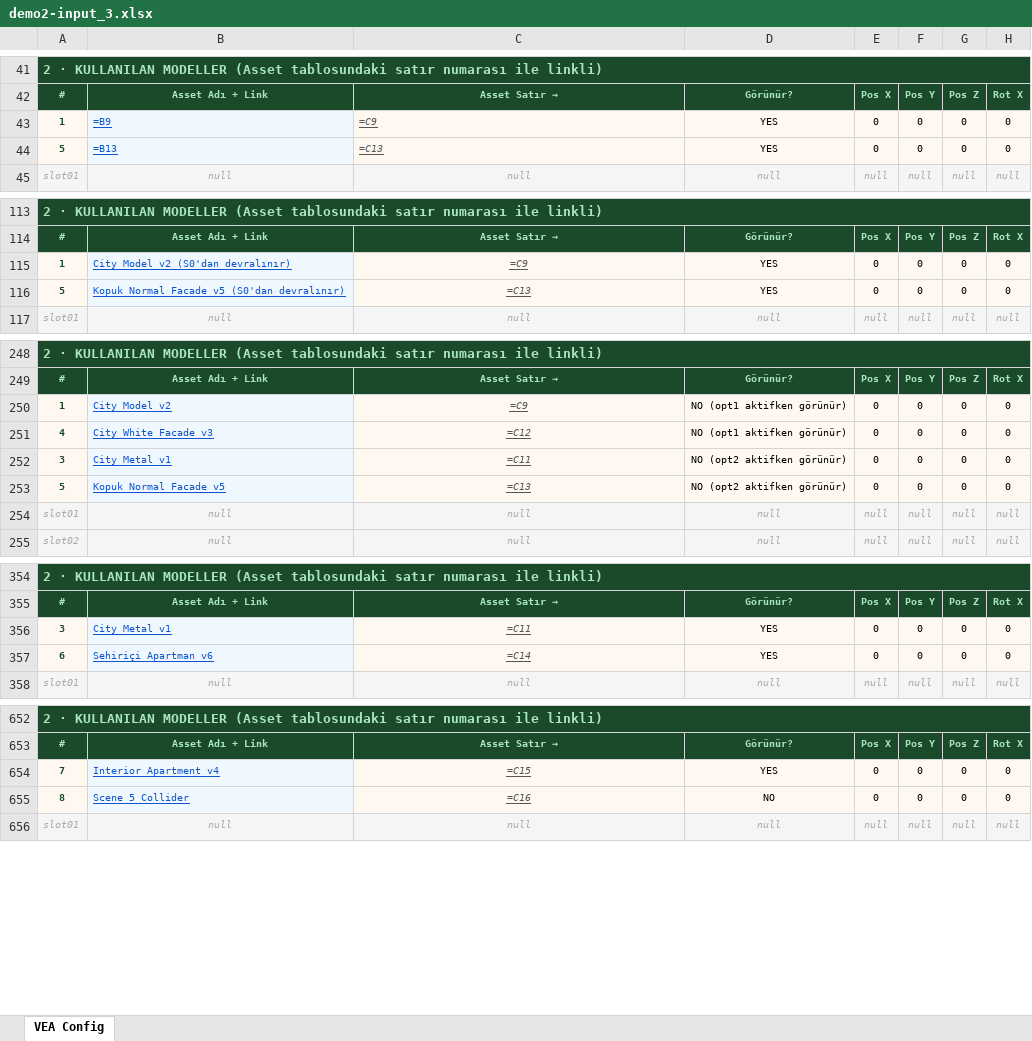
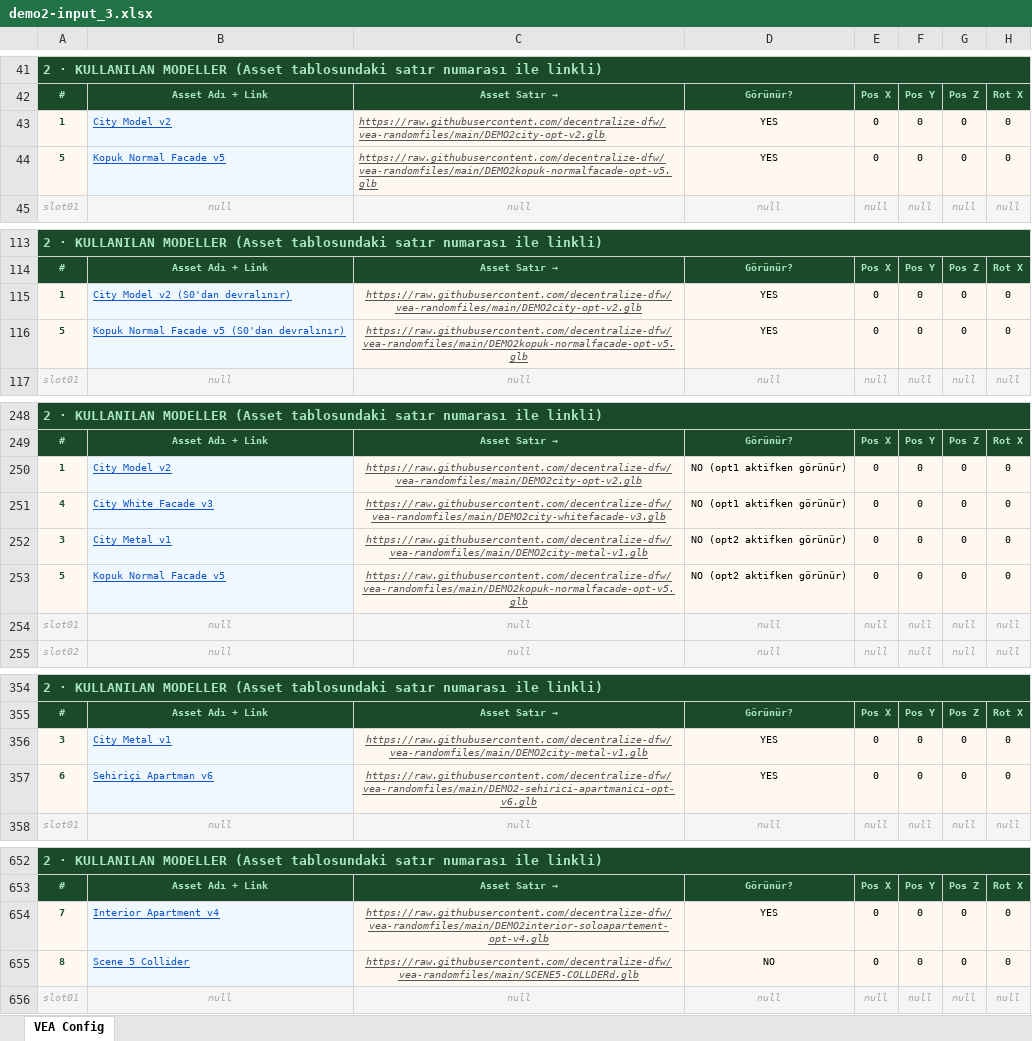
Before and after one commit to decentralize-dfw/domvs, an Excel workbook: demo2-xlsx/demo2-input_3.xlsx, sheet VEA Config, drawn as a sheet; only a part is shown, gaps mark what is left out; values as stored, in another font and other column widths than the file's, no borders; formulas without a stored value are shown as written; the diff covers the shown part only; the diff names each change by its address in the sheet, - before the commit and + after, or states it on an @@ line.

```diff
--- a/demo2-xlsx/demo2-input_3.xlsx (sheet VEA Config)
+++ b/demo2-xlsx/demo2-input_3.xlsx (sheet VEA Config)
-B43: =B9
+B43: City Model v2
-C43: =C9
+C43: https://raw.githubusercontent.com/decentralize-dfw/vea-randomfiles/main/DEMO2city-opt-v2.glb
-B44: =B13
+B44: Kopuk Normal Facade v5
-C44: =C13
+C44: https://raw.githubusercontent.com/decentralize-dfw/vea-randomfiles/main/DEMO2kopuk-normalfacade-opt-v5.glb
-C115: =C9
+C115: https://raw.githubusercontent.com/decentralize-dfw/vea-randomfiles/main/DEMO2city-opt-v2.glb
-C116: =C13
+C116: https://raw.githubusercontent.com/decentralize-dfw/vea-randomfiles/main/DEMO2kopuk-normalfacade-opt-v5.glb
-C250: =C9
+C250: https://raw.githubusercontent.com/decentralize-dfw/vea-randomfiles/main/DEMO2city-opt-v2.glb
-C251: =C12
+C251: https://raw.githubusercontent.com/decentralize-dfw/vea-randomfiles/main/DEMO2city-whitefacade-v3.glb
-C252: =C11
+C252: https://raw.githubusercontent.com/decentralize-dfw/vea-randomfiles/main/DEMO2city-metal-v1.glb
-C253: =C13
+C253: https://raw.githubusercontent.com/decentralize-dfw/vea-randomfiles/main/DEMO2kopuk-normalfacade-opt-v5.glb
-C356: =C11
+C356: https://raw.githubusercontent.com/decentralize-dfw/vea-randomfiles/main/DEMO2city-metal-v1.glb
-C357: =C14
+C357: https://raw.githubusercontent.com/decentralize-dfw/vea-randomfiles/main/DEMO2-sehirici-apartmanici-opt-v6.glb
-C654: =C15
+C654: https://raw.githubusercontent.com/decentralize-dfw/vea-randomfiles/main/DEMO2interior-soloapartement-opt-v4.glb
-C655: =C16
+C655: https://raw.githubusercontent.com/decentralize-dfw/vea-randomfiles/main/SCENE5-COLLDERd.glb
```
Also changed, not shown: 1 edited cell elsewhere in this sheet.
